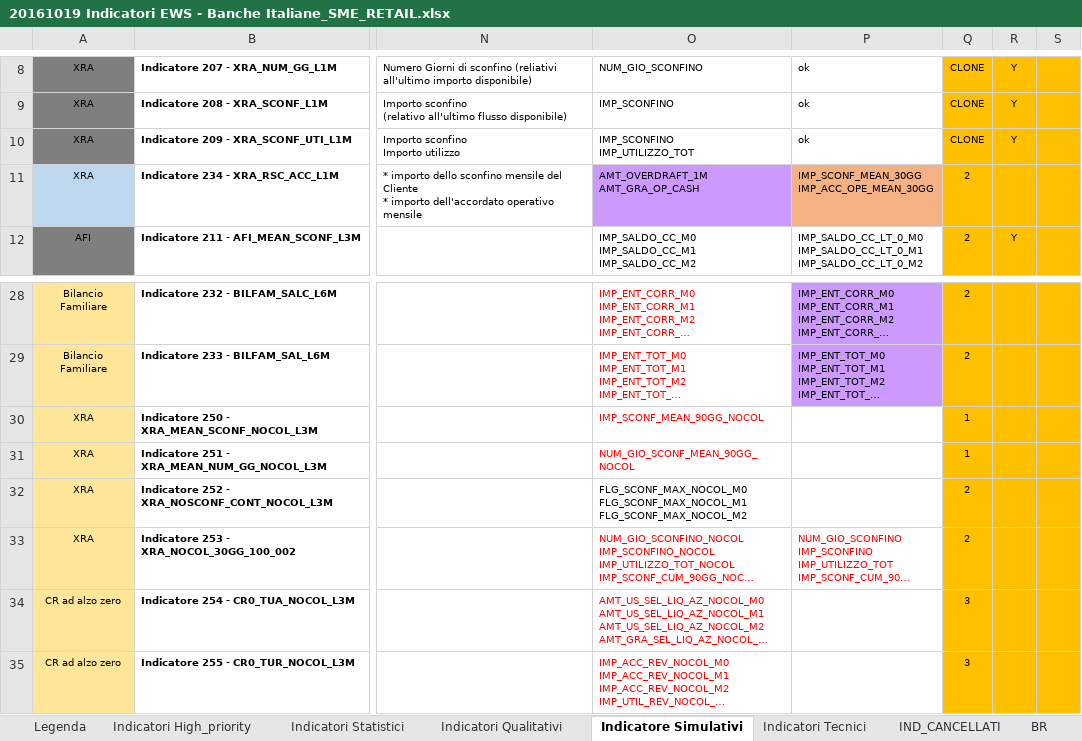
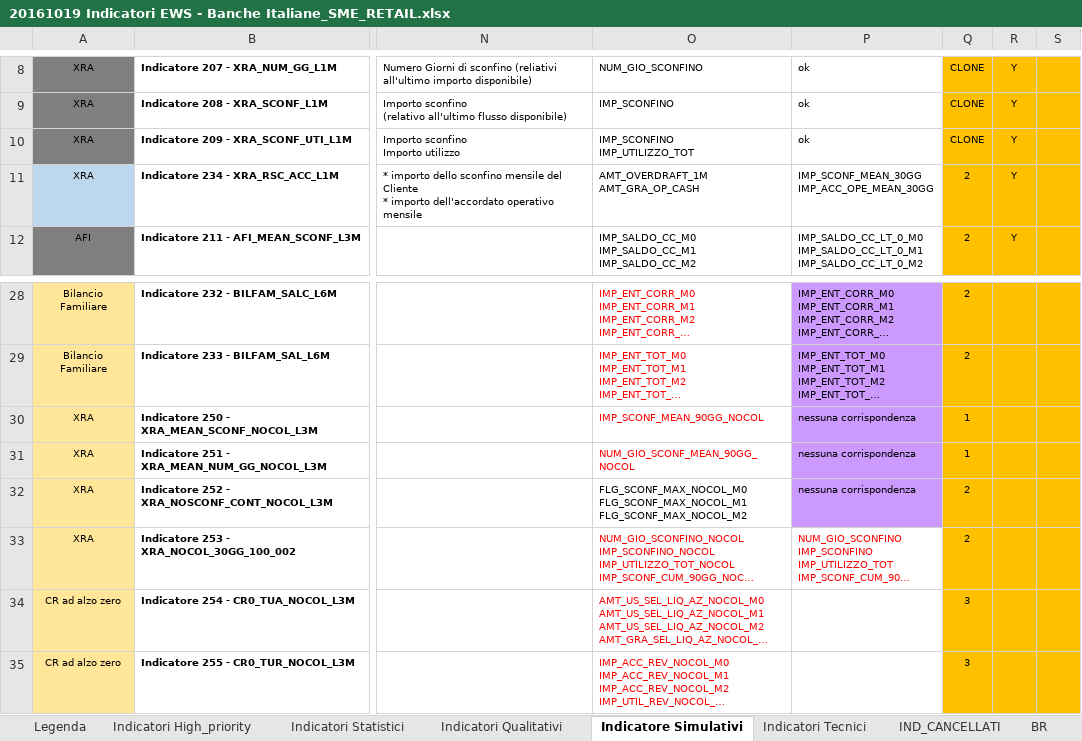
Before and after one commit to cybertop35/intelliJConf, an Excel workbook: earlywarning-pom/Document/SpecificheIndicatori/20161019 Indicatori EWS - Banche Italiane_SME_RETAIL.xlsx, sheet Indicatore Simulativi, drawn as a sheet; only a part is shown, gaps mark what is left out; long unchanged cells end in …; values as stored, in another font and other column widths than the file's, no borders; conditional formats not drawn; the diff names each change by its address in the sheet, - before the commit and + after, or states it on an @@ line.

```diff
--- a/earlywarning-pom/Document/SpecificheIndicatori/20161019 Indicatori EWS - Banche Italiane_SME_RETAIL.xlsx (sheet Indicatore Simulativi)
+++ b/earlywarning-pom/Document/SpecificheIndicatori/20161019 Indicatori EWS - Banche Italiane_SME_RETAIL.xlsx (sheet Indicatore Simulativi)
-O11 fill: #CC99FF
+O11 fill: none
-P11 fill: #F4B183
+P11 fill: none
-R11: (empty)
+R11: Y
-P30:P32: (empty)
+P30:P32: nessuna corrispondenza
-P30:P32 fill: none
+P30:P32 fill: #CC99FF
```
Also changed, not shown: sheet Indicatori Statistici, sheet Indicatori Qualitativi, sheet Legenda, 14 other files.
